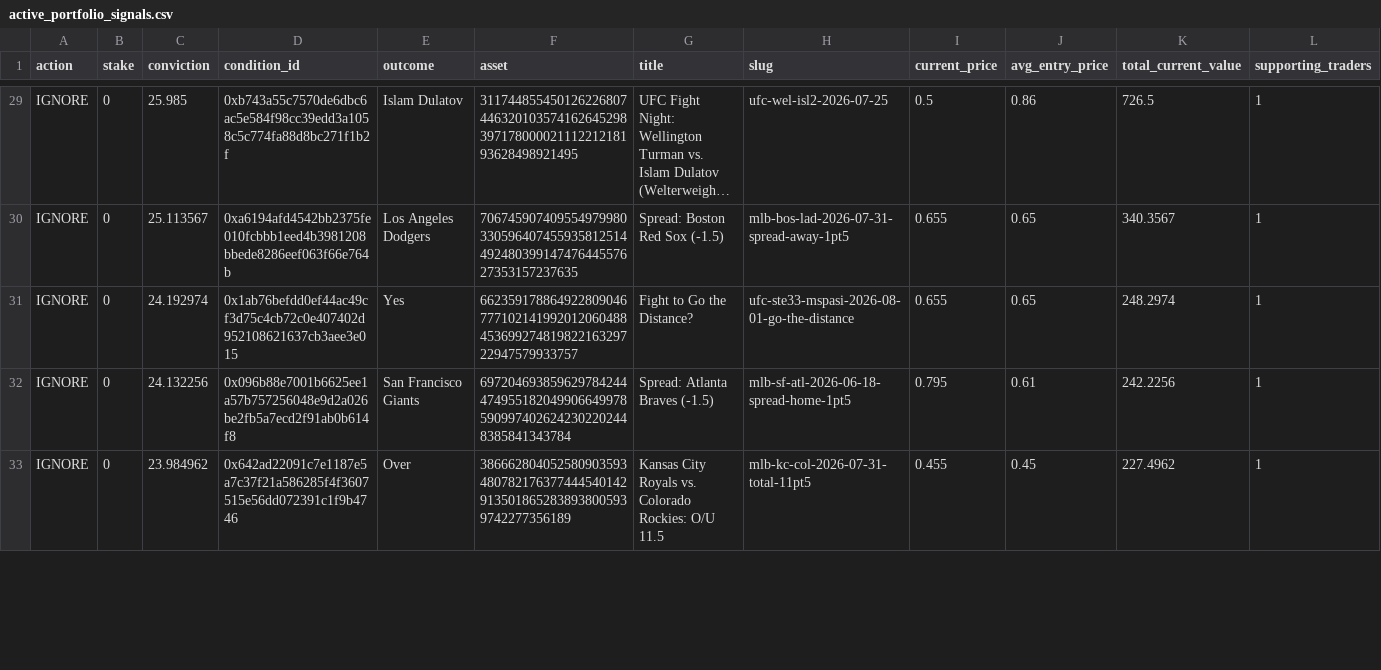
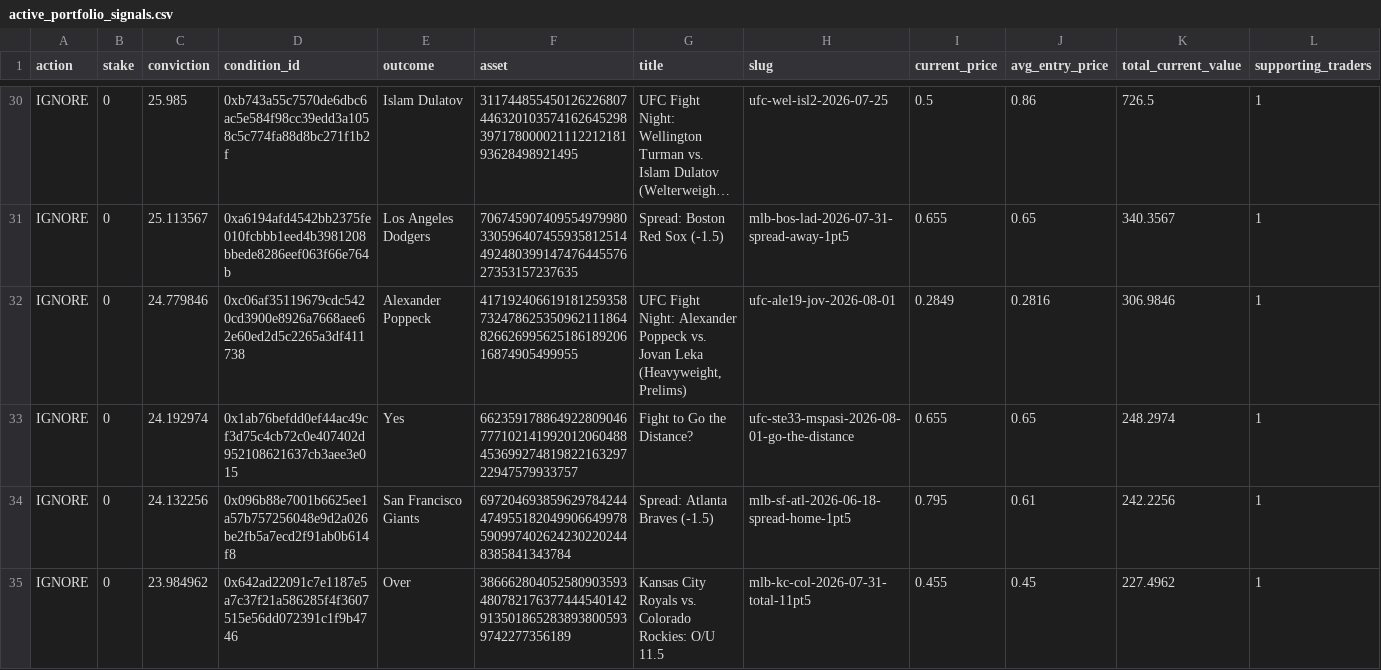
Before and after one commit to giuseppemineo685-beep/atlantis-polymarket-screening, a CSV file: outputs/active_portfolio_signals.csv, drawn as a sheet; only a part is shown, gaps mark what is left out; long unchanged cells end in …; rows hold the shown columns only; the diff covers the shown part only; the diff names each change by its address in the sheet, - before the commit and + after, or states it on an @@ line.

```diff
--- a/outputs/active_portfolio_signals.csv
+++ b/outputs/active_portfolio_signals.csv
+row 32: IGNORE | 0 | 24.779846 | 0xc06af35119679cdc5420cd3900e8926a7668aee62e60ed2d5c2265a3df411738 | Alexander Poppeck | 41719240661918125935873247862535096211186482662699562518618920616874905499955 | UFC Fight Night: Alexander Poppeck vs. Jovan Leka (Heavyweight, Prelims) | ufc-ale19-jov-2026-08-01 | 0.2849 | 0.2816 | 306.9846 | 1
```
Also changed, not shown: 1 added row, 2 removed rows and 3 edited cells elsewhere in this file, outputs/trade_log.csv, 1 other file.
